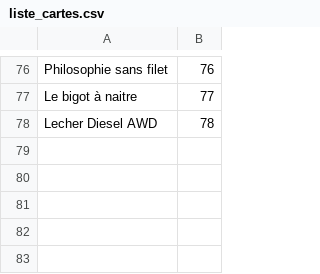
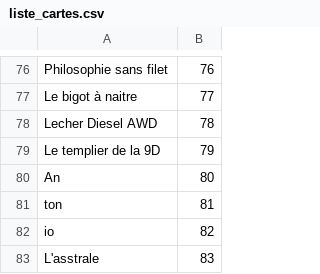
Before and after one commit to k3t0warri0r-coder/k3t0warri0r-coder.github.io, a CSV file: liste_cartes.csv, drawn as a sheet; only a part is shown, gaps mark what is left out.

Commit message:
nouvelles cartes

```diff
--- a/liste_cartes.csv
+++ b/liste_cartes.csv
@@ -78 +78,6 @@ Le bigot à naitre,77
 Lecher Diesel AWD,78
+Le templier de la 9D,79
+An,80
+ton,81
+io,82
+L'asstrale,83
```
Also changed, not shown: 10 other files.
